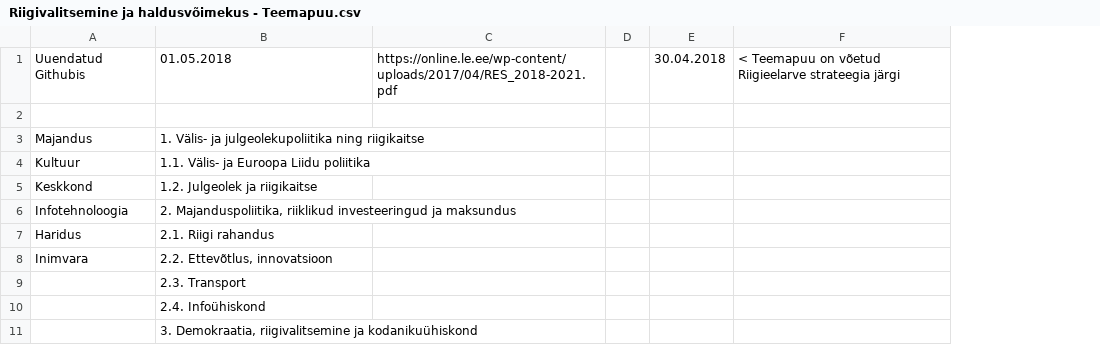
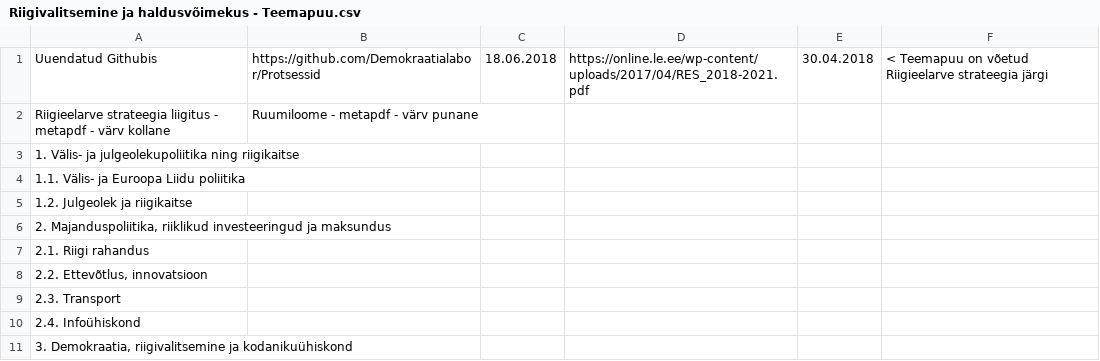
Before and after one commit to Demokraatialabor/Protsessid, a CSV file: Riigivalitsemine ja haldusvõimekus - Teemapuu.csv, drawn as a sheet; only a part is shown; removed rows and columns are numbered as before the commit, all else as after; the diff names each change by its address in the sheet, - before the commit and + after, or states it on an @@ line.

```diff
--- a/Riigivalitsemine ja haldusvõimekus - Teemapuu.csv
+++ b/Riigivalitsemine ja haldusvõimekus - Teemapuu.csv
-column A, rows 1-8: Uuendatud Githubis |  | Majandus | Kultuur | Keskkond | Infotehnoloogia | Haridus | Inimvara
+column B, rows 1-2: https://github.com/Demokraatialabor/Protsessid | Ruumiloome - metapdf - värv punane
+column C, row 1: 18.06.2018
-column D, empty
-A1: 01.05.2018
+A1: Uuendatud Githubis
-row 2: (empty)
+row 2: Riigieelarve strateegia liigitus - metapdf - värv kollane | Ruumiloome - metapdf - värv punane
```
Also changed, not shown: Riigivalitsemine ja haldusvõimekus - Dokumendid.csv, Riigivalitsemine ja haldusvõimekus - Eelarved.csv, 4 other files.
